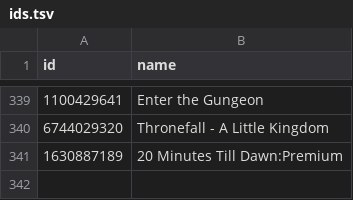
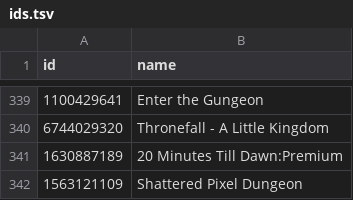
Before and after one commit to albertquiroga/awesome-ios-game-ports, a TSV file: ids.tsv, drawn as a sheet; only a part is shown, gaps mark what is left out.

Commit message:
Added Shattered Pixel Dungeon

```diff
--- a/ids.tsv
+++ b/ids.tsv
@@ -341 +341,2 @@ id	name
 1630887189	"20 Minutes Till Dawn:Premium"
+1563121109	"Shattered Pixel Dungeon"
```
